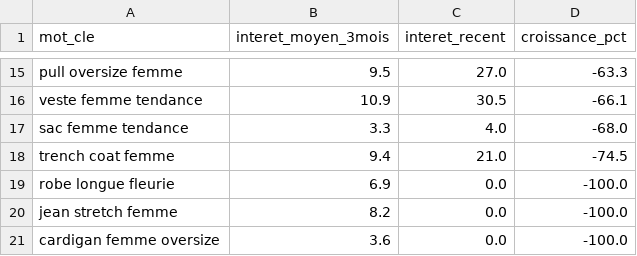
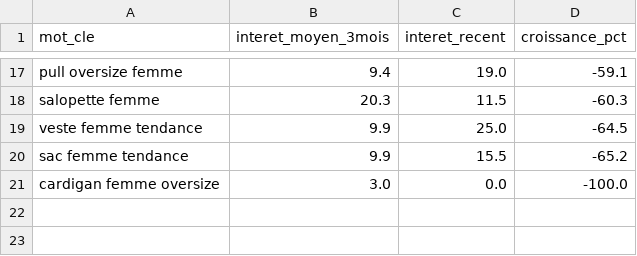
Before and after one commit to solinza380-sys/solinza-automation, a CSV file: trending_products.csv, drawn as a sheet; only a part is shown, gaps mark what is left out; removed rows and columns are numbered as before the commit, all else as after; the diff covers the shown part only; the diff names each change by its address in the sheet, - before the commit and + after, or states it on an @@ line.

```diff
--- a/trending_products.csv
+++ b/trending_products.csv
-B17 (interet_moyen_3mois): 9.5
+B17 (interet_moyen_3mois): 9.4
-C17 (interet_recent): 27.0
+C17 (interet_recent): 19.0
-D17 (croissance_pct): -63.3
+D17 (croissance_pct): -59.1
+row 18: salopette femme | 20.3 | 11.5 | -60.3
-B19 (interet_moyen_3mois): 10.9
+B19 (interet_moyen_3mois): 9.9
-C19 (interet_recent): 30.5
+C19 (interet_recent): 25.0
-D19 (croissance_pct): -66.1
+D19 (croissance_pct): -64.5
-B20 (interet_moyen_3mois): 3.3
+B20 (interet_moyen_3mois): 9.9
-C20 (interet_recent): 4.0
+C20 (interet_recent): 15.5
-D20 (croissance_pct): -68.0
+D20 (croissance_pct): -65.2
-row 18: trench coat femme | 9.4 | 21.0 | -74.5
-row 19: robe longue fleurie | 6.9 | 0.0 | -100.0
-row 20: jean stretch femme | 8.2 | 0.0 | -100.0
-B21 (interet_moyen_3mois): 3.6
+B21 (interet_moyen_3mois): 3.0
```
Also changed, not shown: 10 added rows, 8 removed rows and 15 edited cells elsewhere in this file.
